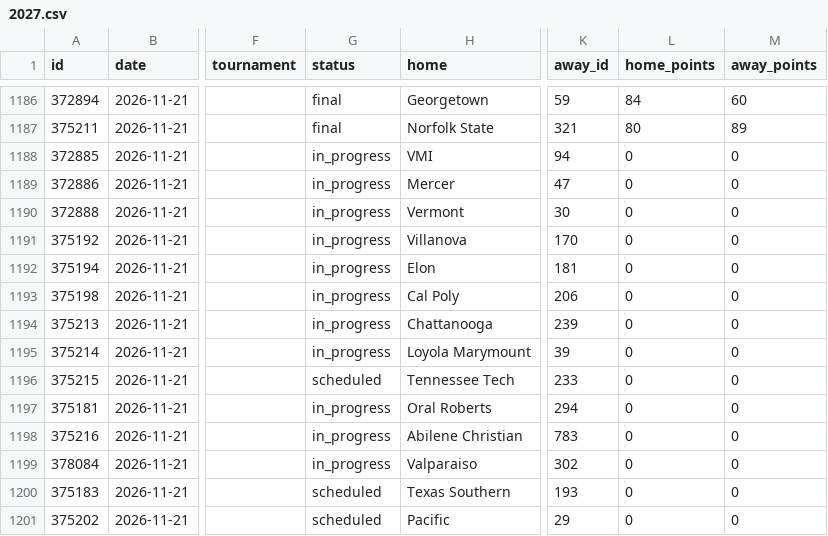
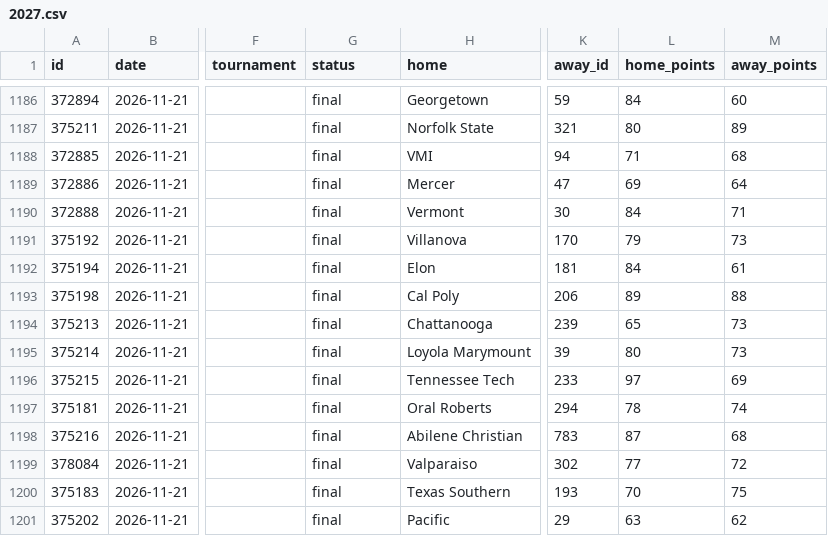
Before and after one commit to rjr5021/college-basketball-belt, a CSV file: data/games/2027.csv, drawn as a sheet; only a part is shown, gaps mark what is left out; the diff covers the shown part only; the diff names each change by its address in the sheet, - before the commit and + after, or states it on an @@ line.

```diff
--- a/data/games/2027.csv
+++ b/data/games/2027.csv
-G1188:G1195 (status): in_progress
+G1188:G1195 (status): final
-L1188 (home_points): 0
+L1188 (home_points): 71
-M1188 (away_points): 0
+M1188 (away_points): 68
-L1189 (home_points): 0
+L1189 (home_points): 69
-M1189 (away_points): 0
+M1189 (away_points): 64
-L1190 (home_points): 0
+L1190 (home_points): 84
-M1190 (away_points): 0
+M1190 (away_points): 71
-L1191 (home_points): 0
+L1191 (home_points): 79
-M1191 (away_points): 0
+M1191 (away_points): 73
-L1192 (home_points): 0
+L1192 (home_points): 84
-M1192 (away_points): 0
+M1192 (away_points): 61
-L1193 (home_points): 0
+L1193 (home_points): 89
-M1193 (away_points): 0
+M1193 (away_points): 88
-L1194 (home_points): 0
+L1194 (home_points): 65
-M1194:M1195 (away_points): 0
+M1194:M1195 (away_points): 73
-L1195 (home_points): 0
+L1195 (home_points): 80
-G1196 (status): scheduled
+G1196 (status): final
-L1196 (home_points): 0
+L1196 (home_points): 97
-M1196 (away_points): 0
+M1196 (away_points): 69
-G1197:G1199 (status): in_progress
+G1197:G1199 (status): final
-L1197 (home_points): 0
+L1197 (home_points): 78
-M1197 (away_points): 0
+M1197 (away_points): 74
-L1198 (home_points): 0
+L1198 (home_points): 87
-M1198 (away_points): 0
+M1198 (away_points): 68
-L1199 (home_points): 0
+L1199 (home_points): 77
-M1199 (away_points): 0
+M1199 (away_points): 72
-G1200:G1201 (status): scheduled
+G1200:G1201 (status): final
-L1200 (home_points): 0
+L1200 (home_points): 70
-M1200 (away_points): 0
+M1200 (away_points): 75
-L1201 (home_points): 0
+L1201 (home_points): 63
-M1201 (away_points): 0
+M1201 (away_points): 62
```
Also changed, not shown: 2 added rows and 3 edited cells elsewhere in this file, data/women/games/2027.csv.
